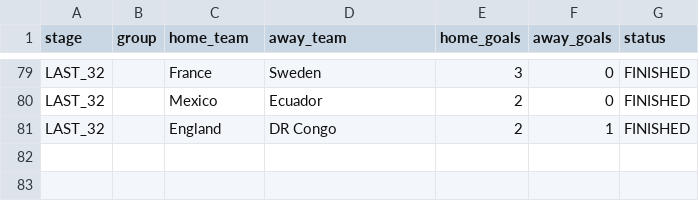
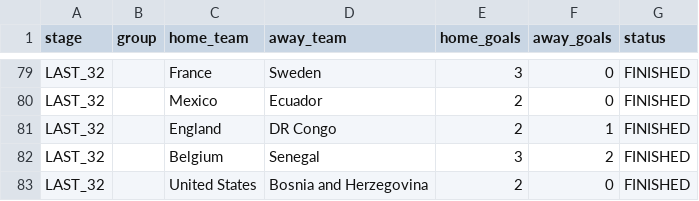
Before and after one commit to ieuyar/WC26, a CSV file: live_results.csv, drawn as a sheet; only a part is shown, gaps mark what is left out; the diff names each change by its address in the sheet, - before the commit and + after, or states it on an @@ line.

```diff
--- a/live_results.csv
+++ b/live_results.csv
+row 82: LAST_32 |  | Belgium | Senegal | 3 | 2 | FINISHED
+row 83: LAST_32 |  | United States | Bosnia and Herzegovina | 2 | 0 | FINISHED
```
Also changed, not shown: simulation_output/engine_scenarios.csv, simulation_output/knockout_bracket.csv, 11 other files.
